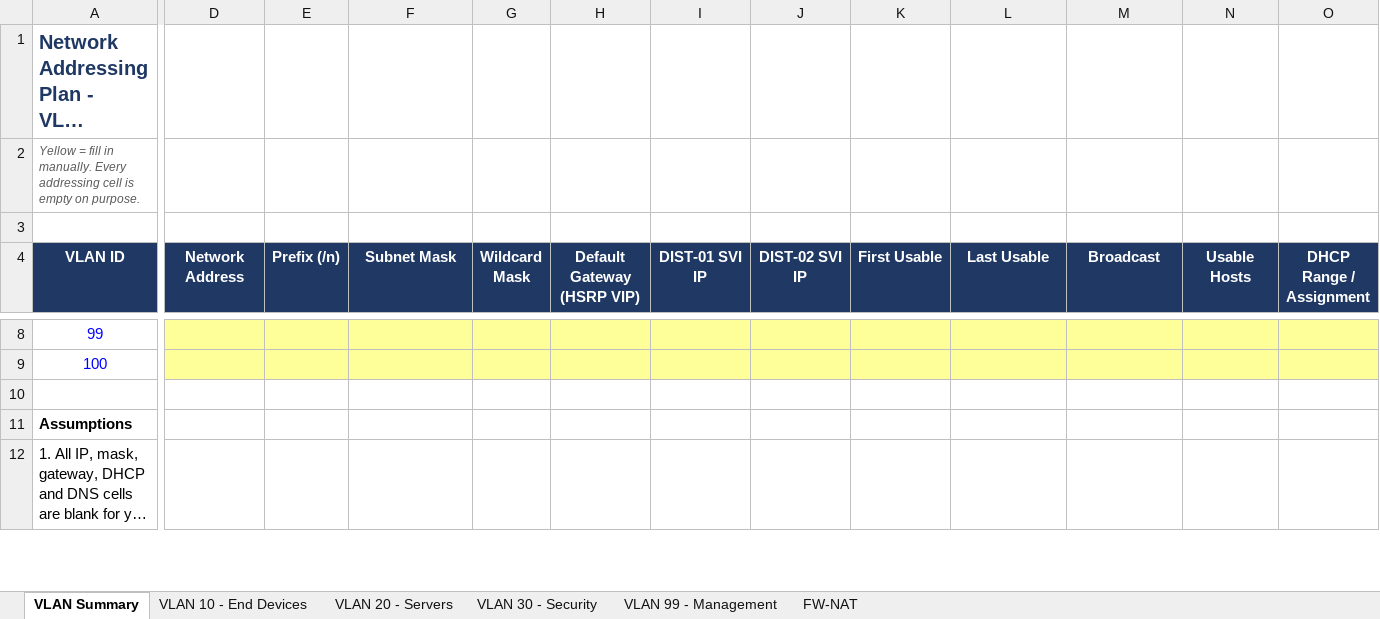
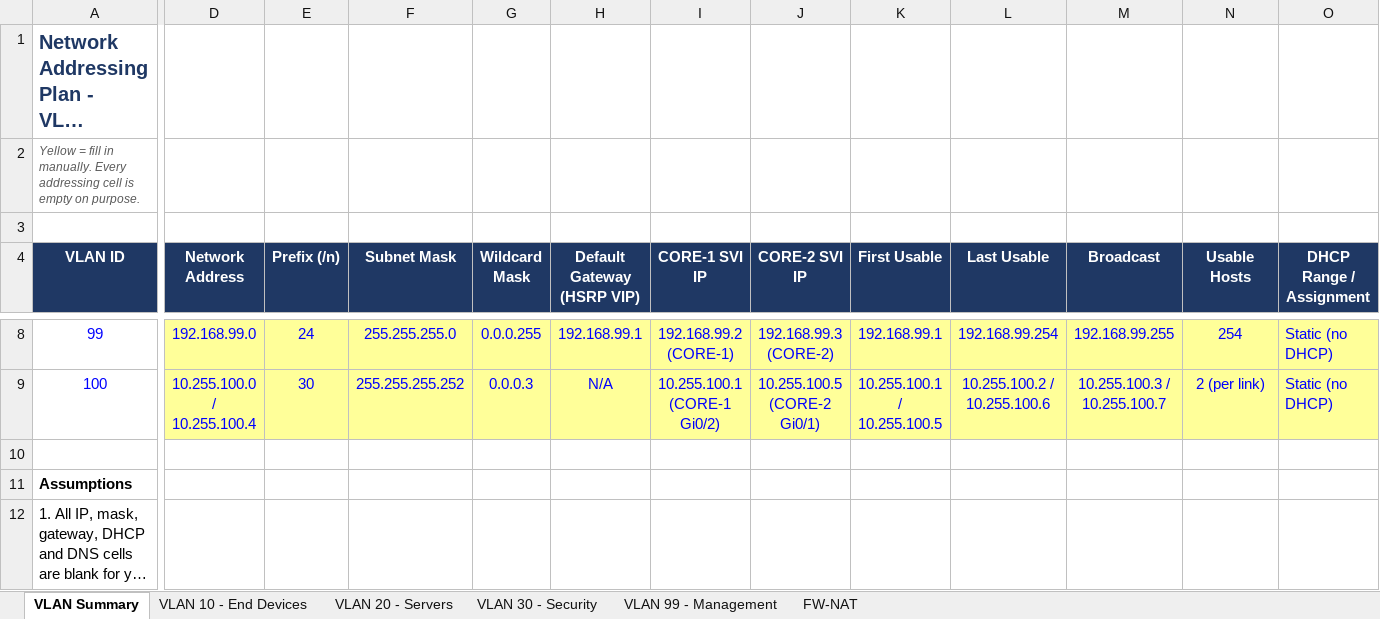
Before and after one commit to Akki-74/NetArch-Labs, an Excel workbook: IP_Addressing_Plan_for_Redundancy_arch.xlsx, sheet VLAN Summary, drawn as a sheet; only a part is shown, gaps mark what is left out; long unchanged cells end in …; values as stored, in another font and other column widths than the file's, no borders; the diff covers the shown part only; the diff names each change by its address in the sheet, - before the commit and + after, or states it on an @@ line.

```diff
--- a/IP_Addressing_Plan_for_Redundancy_arch.xlsx (sheet VLAN Summary)
+++ b/IP_Addressing_Plan_for_Redundancy_arch.xlsx (sheet VLAN Summary)
-I4: DIST-01 SVI IP
+I4: CORE-1 SVI IP
-J4: DIST-02 SVI IP
+J4: CORE-2 SVI IP
-D8 (Network Address): (empty)
+D8 (Network Address): 192.168.99.0
-E8 (Prefix (/n)): (empty)
+E8 (Prefix (/n)): 24
-F8 (Subnet Mask): (empty)
+F8 (Subnet Mask): 255.255.255.0
-G8 (Wildcard Mask): (empty)
+G8 (Wildcard Mask): 0.0.0.255
-H8 (Default Gateway (HSRP VIP)): (empty)
+H8 (Default Gateway (HSRP VIP)): 192.168.99.1
-I8 (CORE-1 SVI IP): (empty)
+I8 (CORE-1 SVI IP): 192.168.99.2 (CORE-1)
-J8 (CORE-2 SVI IP): (empty)
+J8 (CORE-2 SVI IP): 192.168.99.3 (CORE-2)
-K8 (First Usable): (empty)
+K8 (First Usable): 192.168.99.1
-L8 (Last Usable): (empty)
+L8 (Last Usable): 192.168.99.254
-M8 (Broadcast): (empty)
+M8 (Broadcast): 192.168.99.255
-N8 (Usable Hosts): (empty)
+N8 (Usable Hosts): 254
-O8:O9 (DHCP Range / Assignment): (empty)
+O8:O9 (DHCP Range / Assignment): Static (no DHCP)
-D9 (Network Address): (empty)
+D9 (Network Address): 10.255.100.0 / 10.255.100.4
-E9 (Prefix (/n)): (empty)
+E9 (Prefix (/n)): 30
-F9 (Subnet Mask): (empty)
+F9 (Subnet Mask): 255.255.255.252
-G9 (Wildcard Mask): (empty)
+G9 (Wildcard Mask): 0.0.0.3
-H9 (Default Gateway (HSRP VIP)): (empty)
+H9 (Default Gateway (HSRP VIP)): N/A
-I9 (CORE-1 SVI IP): (empty)
+I9 (CORE-1 SVI IP): 10.255.100.1 (CORE-1 Gi0/2)
-J9 (CORE-2 SVI IP): (empty)
+J9 (CORE-2 SVI IP): 10.255.100.5 (CORE-2 Gi0/1)
-K9 (First Usable): (empty)
+K9 (First Usable): 10.255.100.1 / 10.255.100.5
-L9 (Last Usable): (empty)
+L9 (Last Usable): 10.255.100.2 / 10.255.100.6
-M9 (Broadcast): (empty)
+M9 (Broadcast): 10.255.100.3 / 10.255.100.7
-N9 (Usable Hosts): (empty)
+N9 (Usable Hosts): 2 (per link)
```
Also changed, not shown: 42 edited cells elsewhere in this sheet, sheet FW-NAT, 1 other file.
